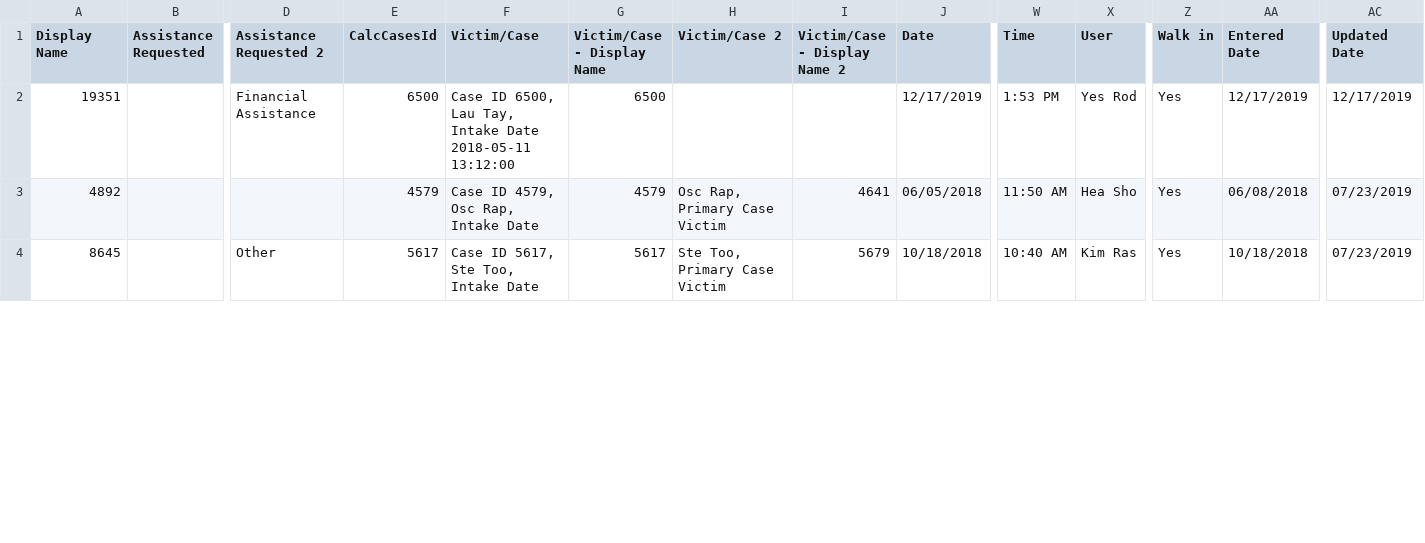
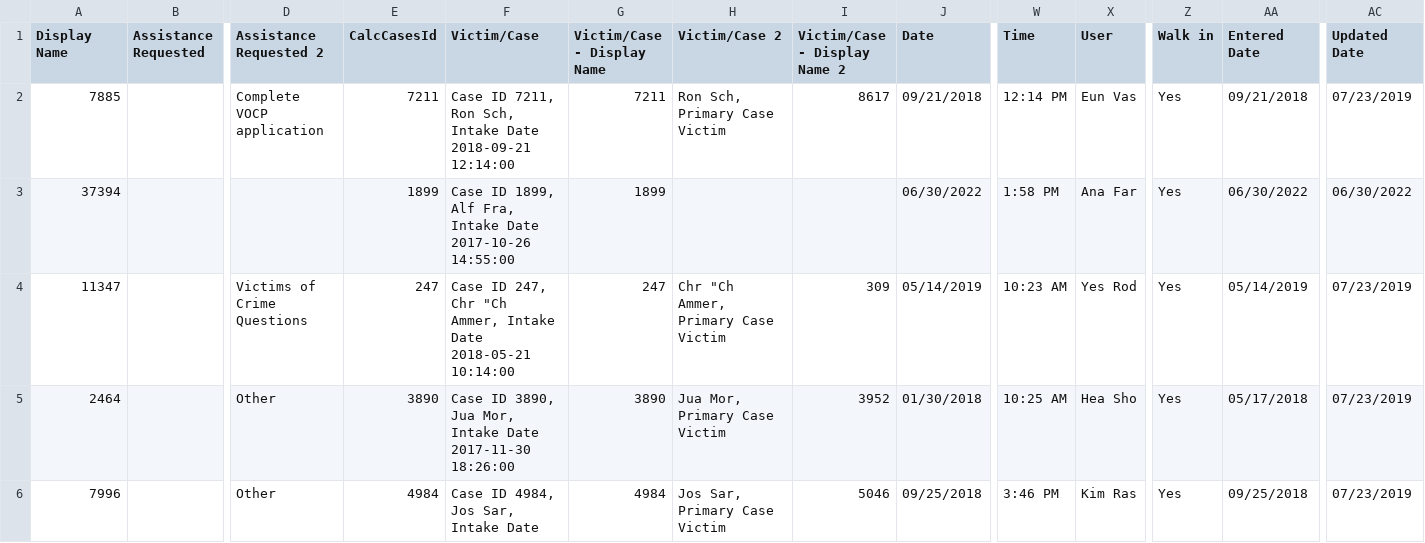
Before and after one commit to mavqanalytics/mavqanalytics.github.io, a CSV file: clark/data/Walkins.csv, drawn as a sheet; only a part is shown, gaps mark what is left out; addresses are those after the commit; rows hold the shown columns only; the diff covers the shown part only; the diff names each change by its address in the sheet, - before the commit and + after, or states it on an @@ line.

```diff
--- a/clark/data/Walkins.csv
+++ b/clark/data/Walkins.csv
+row 2: 7885 |  | Complete VOCP application | 7211 | Case ID 7211, Ron Sch, Intake Date 2018-09-21 12:14:00 | 7211 | Ron Sch, Primary Case Victim | 8617 | 09/21/2018 | 12:14 PM | Eun Vas | Yes | 09/21/2018 | 07/23/2019
+row 3: 37394 |  |  | 1899 | Case ID 1899, Alf Fra, Intake Date 2017-10-26 14:55:00 | 1899 |  |  | 06/30/2022 | 1:58 PM | Ana Far | Yes | 06/30/2022 | 06/30/2022
-A4 (Display Name): 19351
+A4 (Display Name): 11347
-D4 (Assistance Requested 2): Financial Assistance
+D4 (Assistance Requested 2): Victims of Crime Questions
-E4 (CalcCasesId): 6500
+E4 (CalcCasesId): 247
-F4 (Victim/Case): Case ID 6500, Lau Tay, Intake Date 2018-05-11 13:12:00
+F4 (Victim/Case): Case ID 247, Chr "Ch Ammer, Intake Date 2018-05-21 10:14:00
-G4 (Victim/Case - Display Name): 6500
+G4 (Victim/Case - Display Name): 247
-H4 (Victim/Case 2): (empty)
+H4 (Victim/Case 2): Chr "Ch Ammer, Primary Case Victim
-I4 (Victim/Case - Display Name 2): (empty)
+I4 (Victim/Case - Display Name 2): 309
-J4 (Date): 12/17/2019
+J4 (Date): 05/14/2019
-W4 (Time): 1:53 PM
+W4 (Time): 10:23 AM
-AA4 (Entered Date): 12/17/2019
+AA4 (Entered Date): 05/14/2019
-AC4 (Updated Date): 12/17/2019
+AC4 (Updated Date): 07/23/2019
-A5 (Display Name): 4892
+A5 (Display Name): 2464
-D5 (Assistance Requested 2): (empty)
+D5 (Assistance Requested 2): Other
-E5 (CalcCasesId): 4579
+E5 (CalcCasesId): 3890
-F5 (Victim/Case): Case ID 4579, Osc Rap, Intake Date
+F5 (Victim/Case): Case ID 3890, Jua Mor, Intake Date 2017-11-30 18:26:00
-G5 (Victim/Case - Display Name): 4579
+G5 (Victim/Case - Display Name): 3890
-H5 (Victim/Case 2): Osc Rap, Primary Case Victim
+H5 (Victim/Case 2): Jua Mor, Primary Case Victim
-I5 (Victim/Case - Display Name 2): 4641
+I5 (Victim/Case - Display Name 2): 3952
-J5 (Date): 06/05/2018
+J5 (Date): 01/30/2018
-W5 (Time): 11:50 AM
+W5 (Time): 10:25 AM
-AA5 (Entered Date): 06/08/2018
+AA5 (Entered Date): 05/17/2018
-A6 (Display Name): 8645
+A6 (Display Name): 7996
-E6 (CalcCasesId): 5617
+E6 (CalcCasesId): 4984
-F6 (Victim/Case): Case ID 5617, Ste Too, Intake Date
+F6 (Victim/Case): Case ID 4984, Jos Sar, Intake Date
-G6 (Victim/Case - Display Name): 5617
+G6 (Victim/Case - Display Name): 4984
-H6 (Victim/Case 2): Ste Too, Primary Case Victim
+H6 (Victim/Case 2): Jos Sar, Primary Case Victim
-I6 (Victim/Case - Display Name 2): 5679
+I6 (Victim/Case - Display Name 2): 5046
-J6 (Date): 10/18/2018
+J6 (Date): 09/25/2018
-W6 (Time): 10:40 AM
+W6 (Time): 3:46 PM
-AA6 (Entered Date): 10/18/2018
+AA6 (Entered Date): 09/25/2018
```
Also changed, not shown: 2 added rows, 4 removed rows and 9 edited cells elsewhere in this file, clark/data/Cases_out.csv, clark/data/Persons_out.csv.
